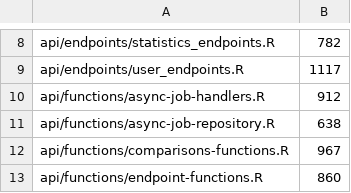
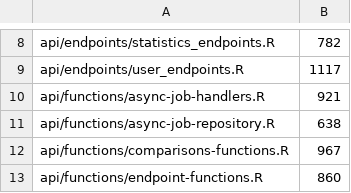
Before and after one commit to berntpopp/sysndd, a TSV file: scripts/code-quality-file-size-baseline.tsv, drawn as a sheet; only a part is shown, gaps mark what is left out.

Commit message:
refactor(pubtator): thin nightly handler + baseline for new job type
Move the nightly handler body into pubtatornidd_nightly_job_run() (mirrors
pubtator_enrichment_job_run) so the registry handler is a one-line delegate.
async-job-handlers.R is a handler registry that grows by the irreducible
registry-entry + handler stub when a durable job type is added; bump its
file-size baseline 912 -> 921 to match (delegation keeps the addition minimal).
audit + companion harness green.

```diff
--- a/scripts/code-quality-file-size-baseline.tsv
+++ b/scripts/code-quality-file-size-baseline.tsv
@@ -9,3 +9,3 @@ api/endpoints/statistics_endpoints.R	782
 api/endpoints/user_endpoints.R	1117
-api/functions/async-job-handlers.R	912
+api/functions/async-job-handlers.R	921
 api/functions/async-job-repository.R	638
```
Also changed, not shown: 2 other files.
